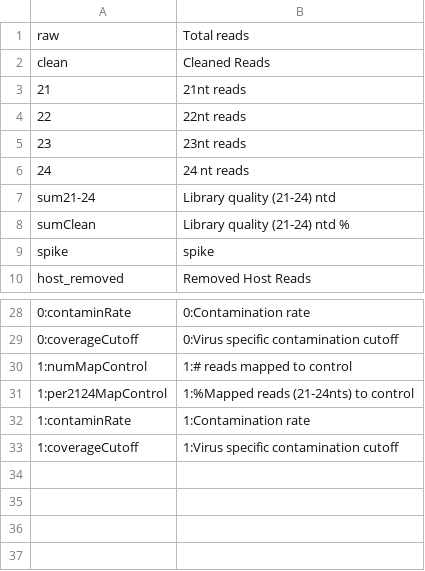
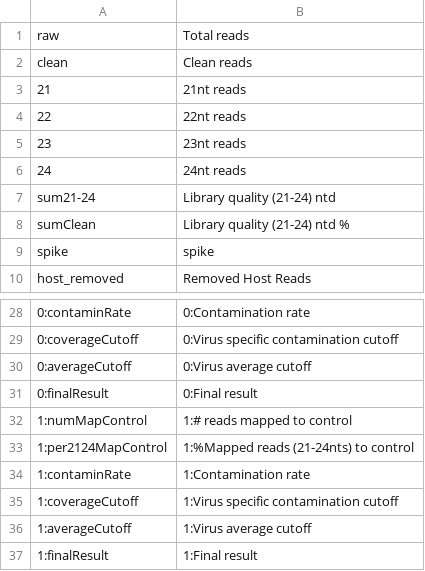
Before and after one commit to MFlores2021/VD, a TSV file: perl/variables.tsv, drawn as a sheet; only a part is shown, gaps mark what is left out; the diff names each change by its address in the sheet, - before the commit and + after, or states it on an @@ line.

```diff
--- a/perl/variables.tsv
+++ b/perl/variables.tsv
-B2: Cleaned Reads
+B2: Clean reads
-B6: 24 nt reads
+B6: 24nt reads
+row 30: 0:averageCutoff | 0:Virus average cutoff
+row 31: 0:finalResult | 0:Final result
+row 36: 1:averageCutoff | 1:Virus average cutoff
+row 37: 1:finalResult | 1:Final result
```
Also changed, not shown: 1 other file.
